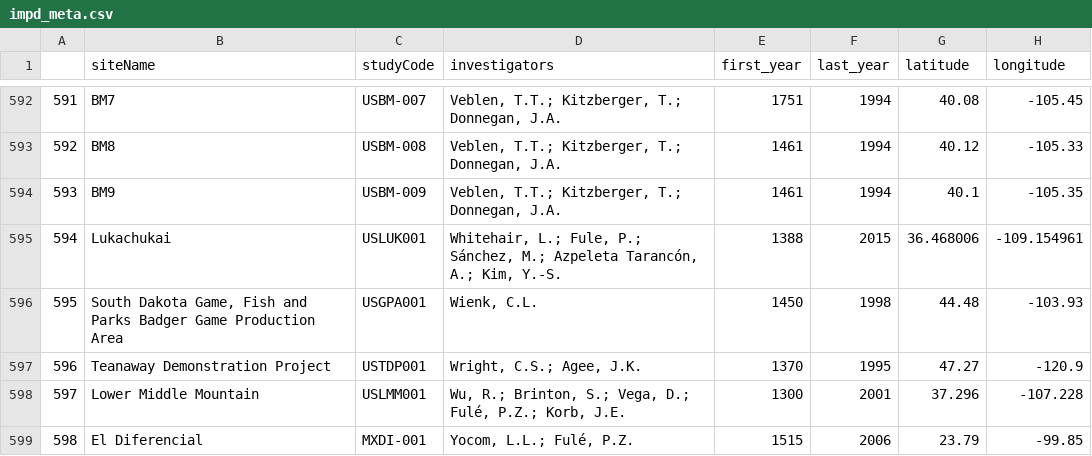
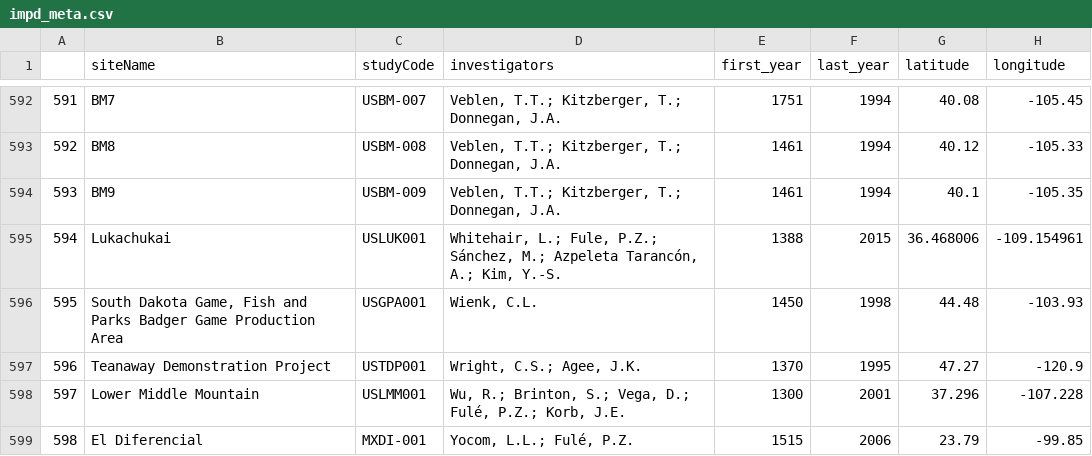
Before and after one commit to chguiterman/scrape-IMPD, a CSV file: data/impd_meta.csv, drawn as a sheet; only a part is shown, gaps mark what is left out; the diff covers the shown part only; the diff names each change by its address in the sheet, - before the commit and + after, or states it on an @@ line.

```diff
--- a/data/impd_meta.csv
+++ b/data/impd_meta.csv
-D595 (investigators): …L.; Fule, P.; Sánchez, M.;…
+D595 (investigators): …L.; Fule, P.Z.; Sánchez, M.;…
```
Also changed, not shown: 42 edited cells elsewhere in this file.
